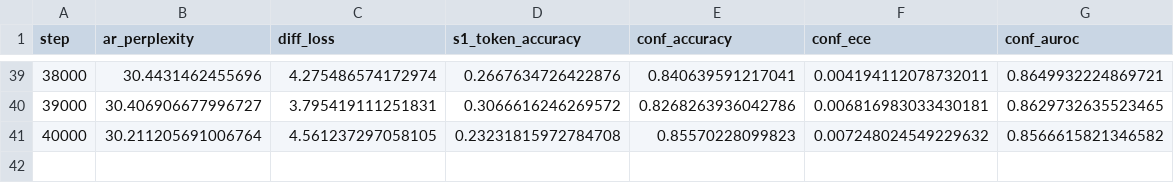
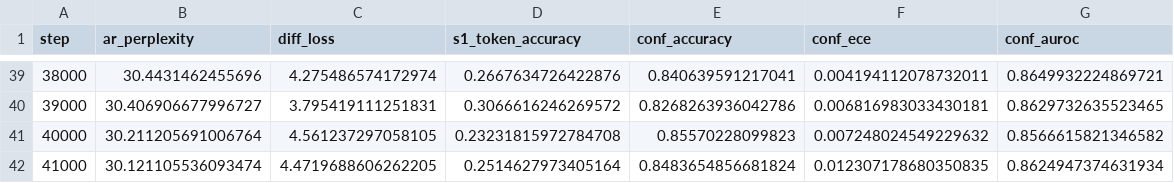
Before and after one commit to BITBANSHEE-C137/KahnemanHybridExperiment, a CSV file: experiments/eval_metrics.csv, drawn as a sheet; only a part is shown, gaps mark what is left out.

Commit message:
Update experiment CSVs (auto-export at step 9000)

```diff
--- a/experiments/eval_metrics.csv
+++ b/experiments/eval_metrics.csv
@@ -41 +41,2 @@ step,ar_perplexity,diff_loss,s1_token_accuracy,conf_accuracy,conf_ece,conf_auroc
 40000,30.211205691006764,4.561237297058105,0.23231815972784708,0.85570228099823,0.007248024549229632,0.8566615821346582
+41000,30.121105536093474,4.4719688606262205,0.2514627973405164,0.8483654856681824,0.012307178680350835,0.8624947374631934
```
Also changed, not shown: experiments/training_steps.csv.
